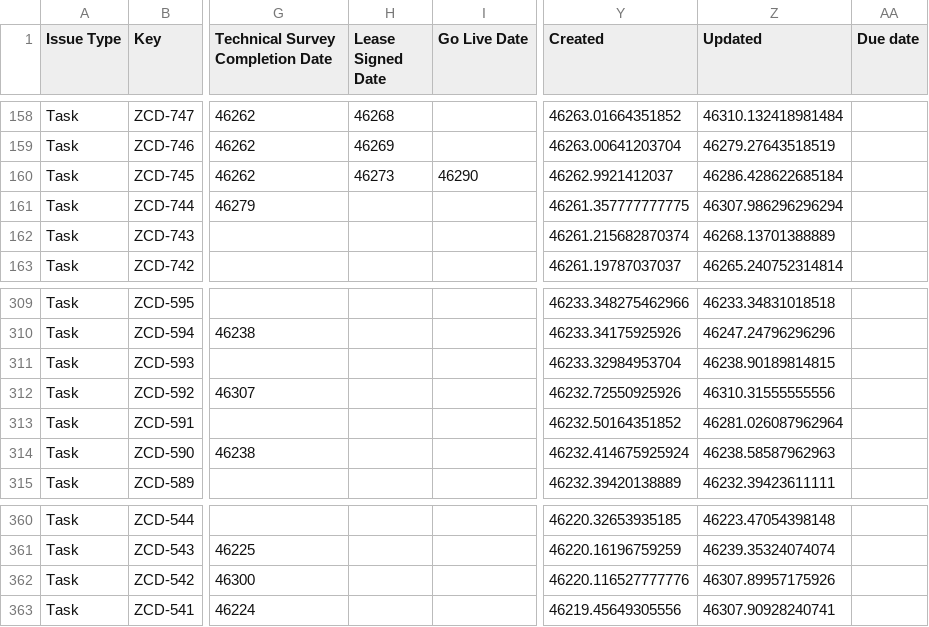
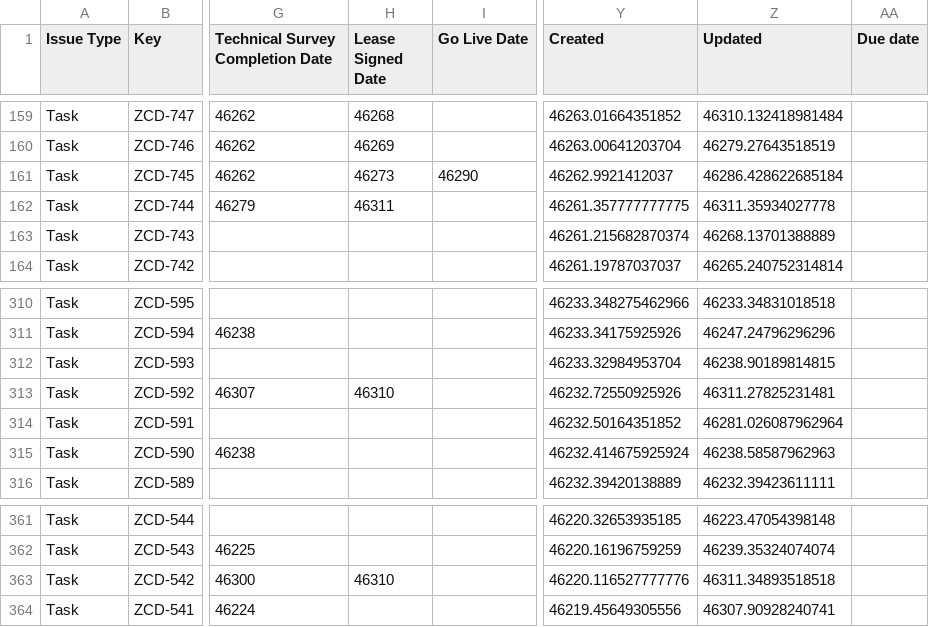
Before and after one commit to keithkinuthiakamauzeno/Network-Overview-Dashboard, a CSV file: data/pipeline.csv, drawn as a sheet; only a part is shown, gaps mark what is left out; addresses are those after the commit; the diff covers the shown part only; the diff names each change by its address in the sheet, - before the commit and + after, or states it on an @@ line.

```diff
--- a/data/pipeline.csv
+++ b/data/pipeline.csv
-H162 (Lease Signed Date): (empty)
+H162 (Lease Signed Date): 46311
-Z162 (Updated): 46307.986296296294
+Z162 (Updated): 46311.35934027778
-H313 (Lease Signed Date): (empty)
+H313 (Lease Signed Date): 46310
-Z313 (Updated): 46310.31555555556
+Z313 (Updated): 46311.27825231481
-H363 (Lease Signed Date): (empty)
+H363 (Lease Signed Date): 46310
-Z363 (Updated): 46307.89957175926
+Z363 (Updated): 46311.34893518518
```
Also changed, not shown: 1 added row and 12 edited cells elsewhere in this file.
